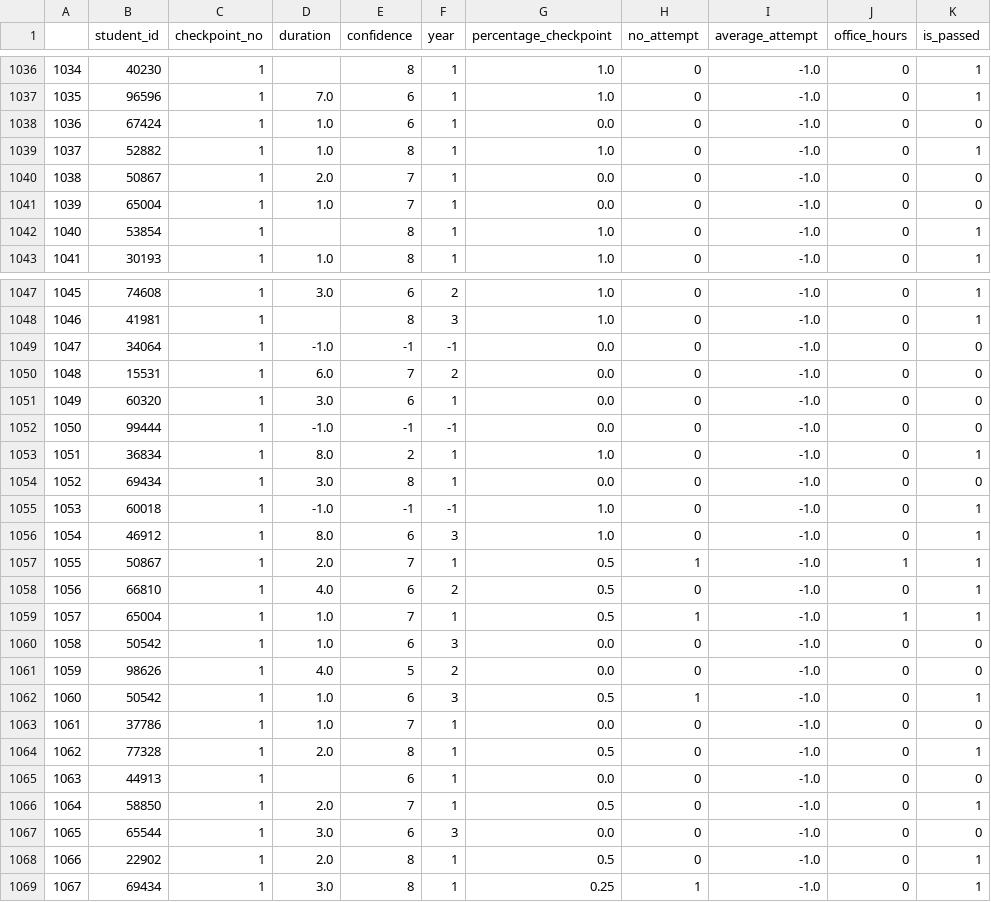
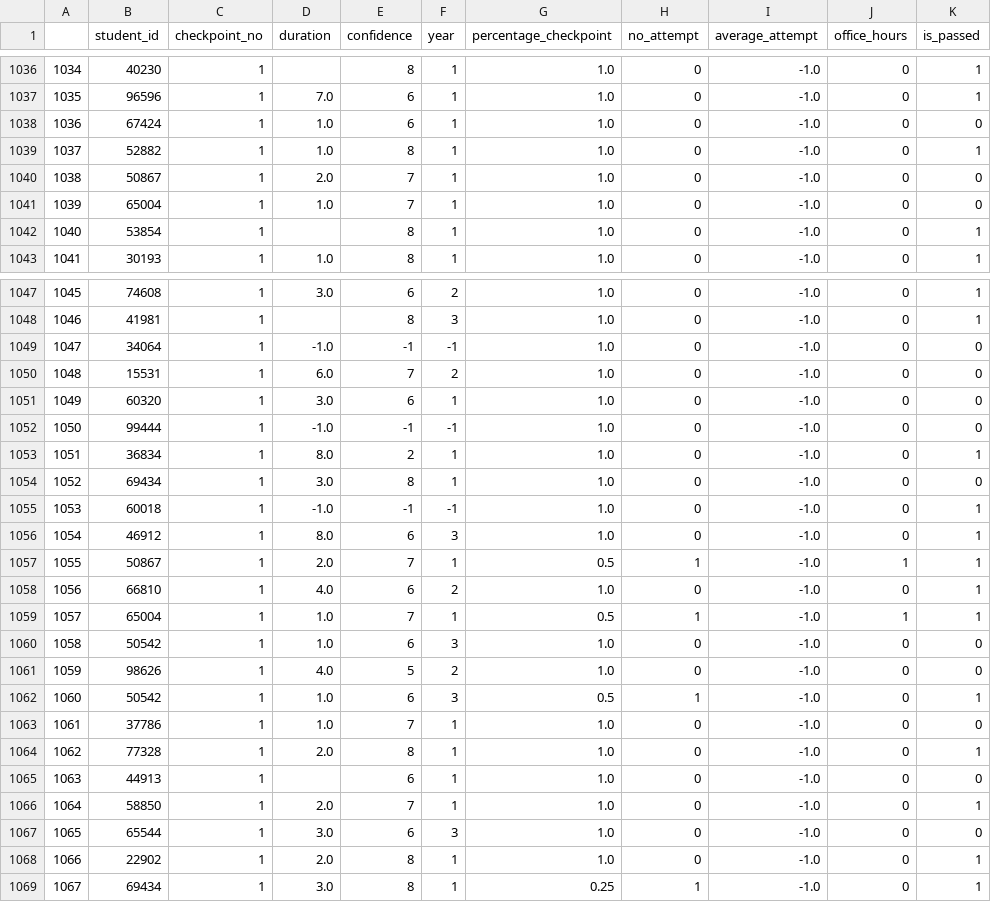
Before and after one commit to hvrlxy/hvrlxy.github.io, a CSV file: assets/datasets/sbg_csv/attempts.csv, drawn as a sheet; only a part is shown, gaps mark what is left out; the diff covers the shown part only.

```diff
--- a/assets/datasets/sbg_csv/attempts.csv
+++ b/assets/datasets/sbg_csv/attempts.csv
@@ -1037,6 +1037,6 @@
 1035,96596,1,7.0,6,1,1.0,0,-1.0,0,1
-1036,67424,1,1.0,6,1,0.0,0,-1.0,0,0
+1036,67424,1,1.0,6,1,1.0,0,-1.0,0,0
 1037,52882,1,1.0,8,1,1.0,0,-1.0,0,1
-1038,50867,1,2.0,7,1,0.0,0,-1.0,0,0
-1039,65004,1,1.0,7,1,0.0,0,-1.0,0,0
+1038,50867,1,2.0,7,1,1.0,0,-1.0,0,0
+1039,65004,1,1.0,7,1,1.0,0,-1.0,0,0
 1040,53854,1,,8,1,1.0,0,-1.0,0,1
@@ -1048,8 +1048,8 @@
 1046,41981,1,,8,3,1.0,0,-1.0,0,1
-1047,34064,1,-1.0,-1,-1,0.0,0,-1.0,0,0
-1048,15531,1,6.0,7,2,0.0,0,-1.0,0,0
-1049,60320,1,3.0,6,1,0.0,0,-1.0,0,0
-1050,99444,1,-1.0,-1,-1,0.0,0,-1.0,0,0
+1047,34064,1,-1.0,-1,-1,1.0,0,-1.0,0,0
+1048,15531,1,6.0,7,2,1.0,0,-1.0,0,0
+1049,60320,1,3.0,6,1,1.0,0,-1.0,0,0
+1050,99444,1,-1.0,-1,-1,1.0,0,-1.0,0,0
 1051,36834,1,8.0,2,1,1.0,0,-1.0,0,1
-1052,69434,1,3.0,8,1,0.0,0,-1.0,0,0
+1052,69434,1,3.0,8,1,1.0,0,-1.0,0,0
 1053,60018,1,-1.0,-1,-1,1.0,0,-1.0,0,1
@@ -1057,13 +1057,13 @@
 1055,50867,1,2.0,7,1,0.5,1,-1.0,1,1
-1056,66810,1,4.0,6,2,0.5,0,-1.0,0,1
+1056,66810,1,4.0,6,2,1.0,0,-1.0,0,1
 1057,65004,1,1.0,7,1,0.5,1,-1.0,1,1
-1058,50542,1,1.0,6,3,0.0,0,-1.0,0,0
-1059,98626,1,4.0,5,2,0.0,0,-1.0,0,0
+1058,50542,1,1.0,6,3,1.0,0,-1.0,0,0
+1059,98626,1,4.0,5,2,1.0,0,-1.0,0,0
 1060,50542,1,1.0,6,3,0.5,1,-1.0,0,1
-1061,37786,1,1.0,7,1,0.0,0,-1.0,0,0
-1062,77328,1,2.0,8,1,0.5,0,-1.0,0,1
-1063,44913,1,,6,1,0.0,0,-1.0,0,0
-1064,58850,1,2.0,7,1,0.5,0,-1.0,0,1
-1065,65544,1,3.0,6,3,0.0,0,-1.0,0,0
-1066,22902,1,2.0,8,1,0.5,0,-1.0,0,1
+1061,37786,1,1.0,7,1,1.0,0,-1.0,0,0
+1062,77328,1,2.0,8,1,1.0,0,-1.0,0,1
+1063,44913,1,,6,1,1.0,0,-1.0,0,0
+1064,58850,1,2.0,7,1,1.0,0,-1.0,0,1
+1065,65544,1,3.0,6,3,1.0,0,-1.0,0,0
+1066,22902,1,2.0,8,1,1.0,0,-1.0,0,1
 1067,69434,1,3.0,8,1,0.25,1,-1.0,0,1
```
Also changed, not shown: 46 edited cells elsewhere in this file.
